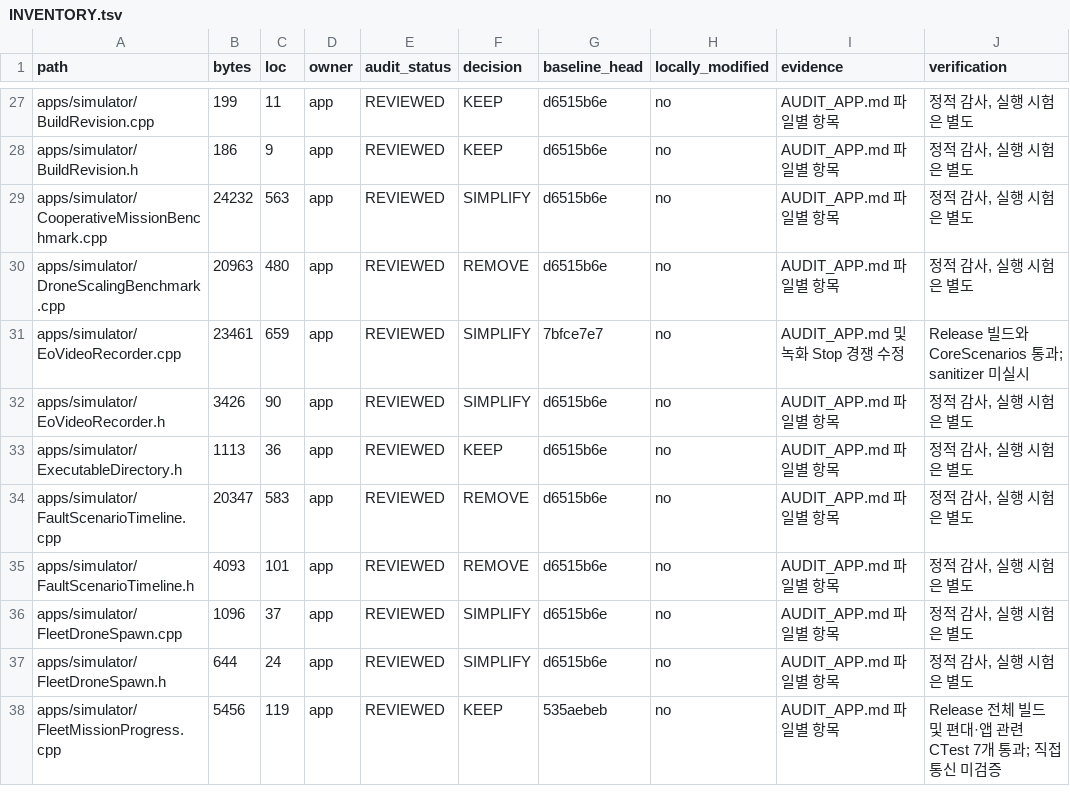
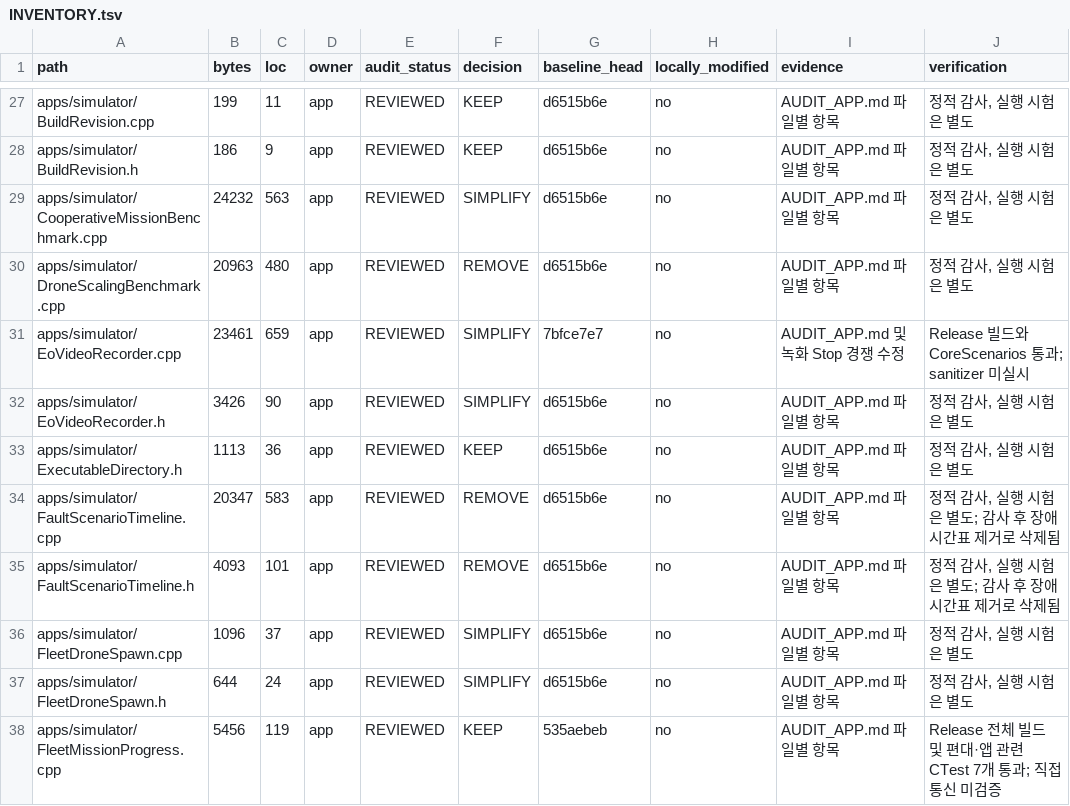
Before and after one commit to cgantro/DroneSim, a TSV file: docs/internal/complexity-reduction/INVENTORY.tsv, drawn as a sheet; only a part is shown, gaps mark what is left out.

```diff
--- a/docs/internal/complexity-reduction/INVENTORY.tsv
+++ b/docs/internal/complexity-reduction/INVENTORY.tsv
@@ -33,4 +33,4 @@ apps/simulator/EoVideoRecorder.h	3426	90	app	REVIEWED	SIMPLIFY	d6515b6e	no	AUDIT
 apps/simulator/ExecutableDirectory.h	1113	36	app	REVIEWED	KEEP	d6515b6e	no	AUDIT_APP.md 파일별 항목	정적 감사, 실행 시험은 별도
-apps/simulator/FaultScenarioTimeline.cpp	20347	583	app	REVIEWED	REMOVE	d6515b6e	no	AUDIT_APP.md 파일별 항목	정적 감사, 실행 시험은 별도
-apps/simulator/FaultScenarioTimeline.h	4093	101	app	REVIEWED	REMOVE	d6515b6e	no	AUDIT_APP.md 파일별 항목	정적 감사, 실행 시험은 별도
+apps/simulator/FaultScenarioTimeline.cpp	20347	583	app	REVIEWED	REMOVE	d6515b6e	no	AUDIT_APP.md 파일별 항목	정적 감사, 실행 시험은 별도; 감사 후 장애 시간표 제거로 삭제됨
+apps/simulator/FaultScenarioTimeline.h	4093	101	app	REVIEWED	REMOVE	d6515b6e	no	AUDIT_APP.md 파일별 항목	정적 감사, 실행 시험은 별도; 감사 후 장애 시간표 제거로 삭제됨
 apps/simulator/FleetDroneSpawn.cpp	1096	37	app	REVIEWED	SIMPLIFY	d6515b6e	no	AUDIT_APP.md 파일별 항목	정적 감사, 실행 시험은 별도
```
Also changed, not shown: 12 other files.
